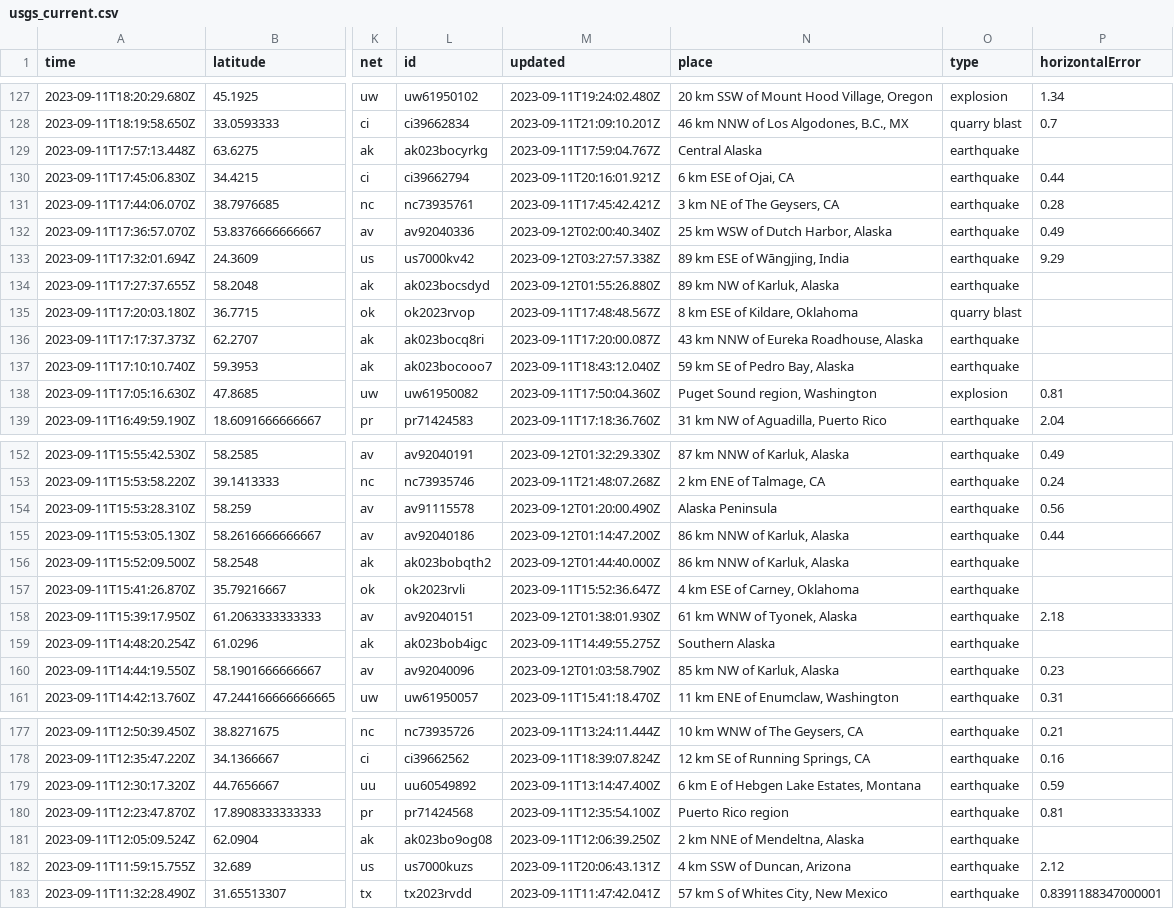
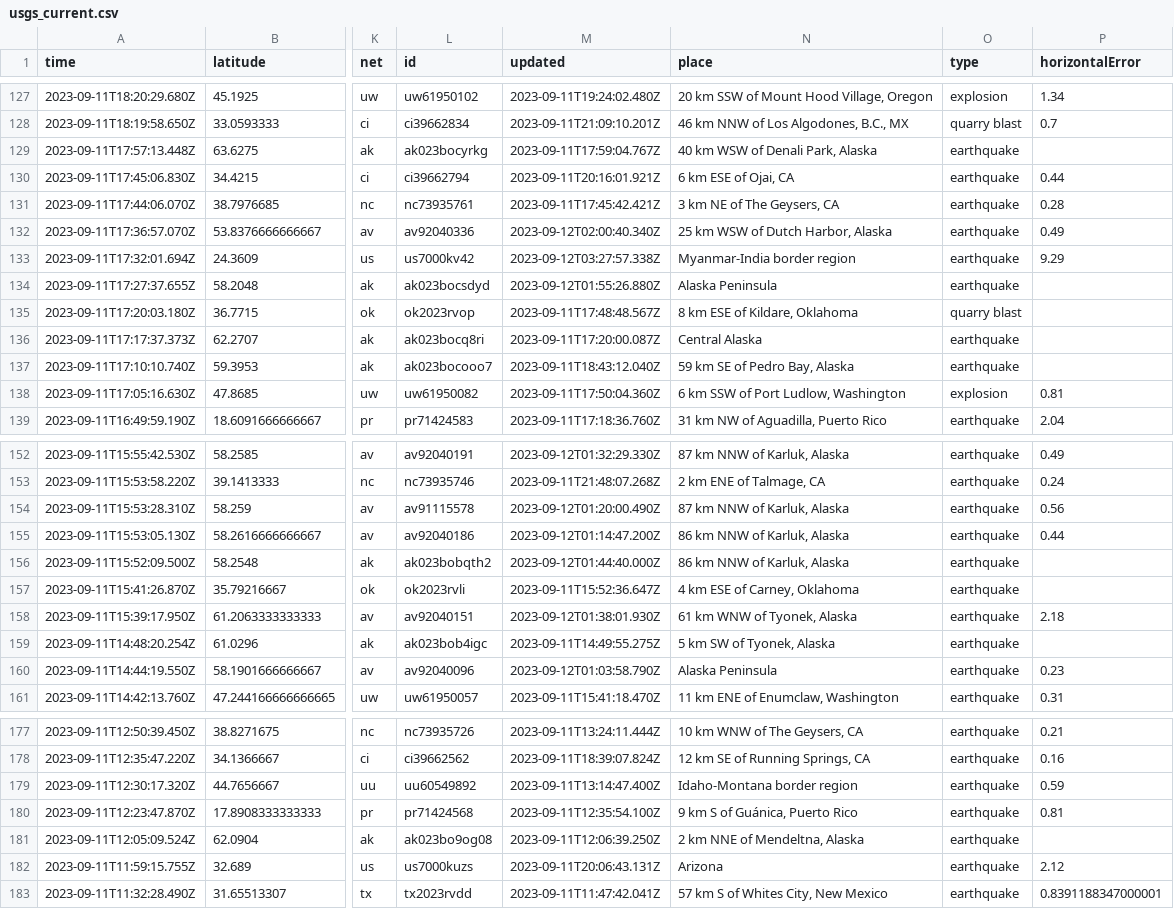
Before and after one commit to sabrinamochi/github-actions, a CSV file: usgs_current.csv, drawn as a sheet; only a part is shown, gaps mark what is left out; the diff covers the shown part only; the diff names each change by its address in the sheet, - before the commit and + after, or states it on an @@ line.

```diff
--- a/usgs_current.csv
+++ b/usgs_current.csv
-N129 (place): Central Alaska
+N129 (place): 40 km WSW of Denali Park, Alaska
-N133 (place): 89 km ESE of Wāngjing, India
+N133 (place): Myanmar-India border region
-N134 (place): 89 km NW of Karluk, Alaska
+N134 (place): Alaska Peninsula
-N136 (place): 43 km NNW of Eureka Roadhouse, Alaska
+N136 (place): Central Alaska
-N138 (place): Puget Sound region, Washington
+N138 (place): 6 km SSW of Port Ludlow, Washington
-N154 (place): Alaska Peninsula
+N154 (place): 87 km NNW of Karluk, Alaska
-N159 (place): Southern Alaska
+N159 (place): 5 km SW of Tyonek, Alaska
-N160 (place): 85 km NW of Karluk, Alaska
+N160 (place): Alaska Peninsula
-N179 (place): 6 km E of Hebgen Lake Estates, Montana
+N179 (place): Idaho-Montana border region
-N180 (place): Puerto Rico region
+N180 (place): 9 km S of Guánica, Puerto Rico
-N182 (place): 4 km SSW of Duncan, Arizona
+N182 (place): Arizona
```
Also changed, not shown: 1 added row, 1 removed row and 21 edited cells elsewhere in this file.
